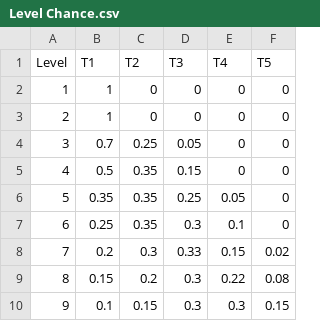
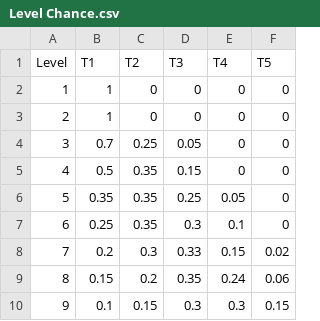
Before and after one commit to wd7512/The-Music-of-Primes, a CSV file: LOL TFT/Set 2/Level Chance.csv, drawn as a sheet.

```diff
--- a/LOL TFT/Set 2/Level Chance.csv
+++ b/LOL TFT/Set 2/Level Chance.csv
@@ -8,3 +8,3 @@ Level,T1,T2,T3,T4,T5
 7,0.2,0.3,0.33,0.15,0.02
-8,0.15,0.2,0.3,0.22,0.08
+8,0.15,0.2,0.35,0.24,0.06
 9,0.1,0.15,0.3,0.3,0.15
```
Also changed, not shown: LOL TFT/Set 2/comp 2-2.csv, 3 other files.
